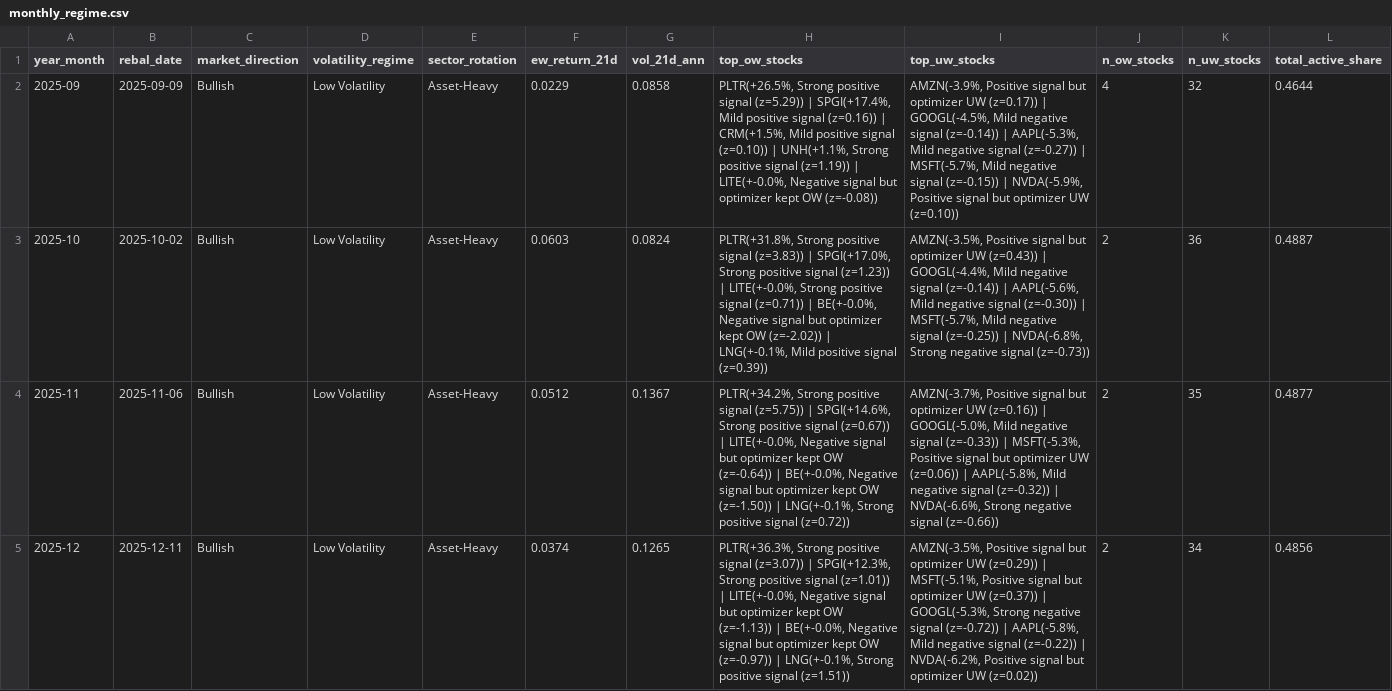
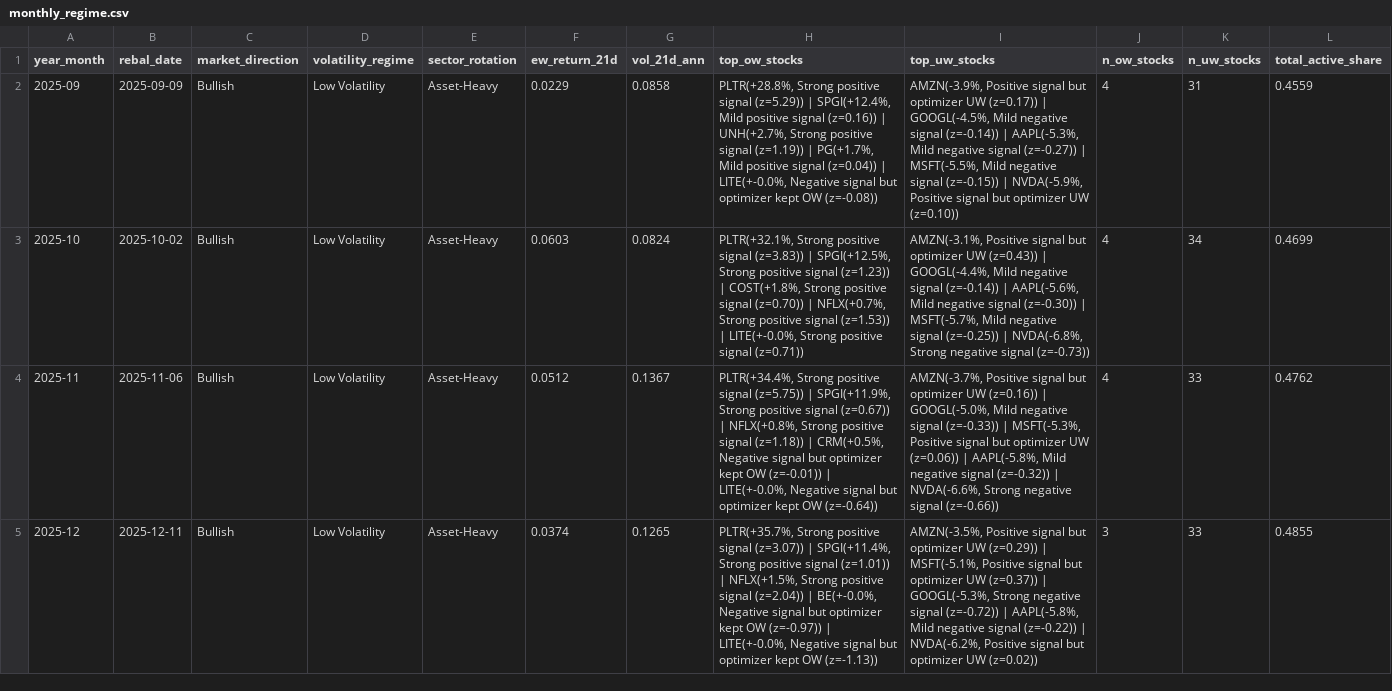
Before and after one commit to dnflsfud/ai-signal-portfolio, a CSV file: outputs/csv/monthly_regime.csv, drawn as a sheet; only a part is shown; the diff covers the shown part only; the diff names each change by its address in the sheet, - before the commit and + after, or states it on an @@ line.

```diff
--- a/outputs/csv/monthly_regime.csv
+++ b/outputs/csv/monthly_regime.csv
-H2 (top_ow_stocks): PLTR(+26.5%, Strong positive signal (z=5.29)) | SPGI(+17.4%, Mild positive signal (z=0.16)) | CRM(+1.5%, Mild positive signal (z=0.10)) | UNH(+1.1%, Strong positive signal (z=1.19)) | LITE(+-0.0%,…
+H2 (top_ow_stocks): PLTR(+28.8%, Strong positive signal (z=5.29)) | SPGI(+12.4%, Mild positive signal (z=0.16)) | UNH(+2.7%, Strong positive signal (z=1.19)) | PG(+1.7%, Mild positive signal (z=0.04)) | LITE(+-0.0%,…
-I2 (top_uw_stocks): …(z=-0.27)) | MSFT(-5.7%, Mild negative…
+I2 (top_uw_stocks): …(z=-0.27)) | MSFT(-5.5%, Mild negative…
-K2 (n_uw_stocks): 32
+K2 (n_uw_stocks): 31
-L2 (total_active_share): 0.4644
+L2 (total_active_share): 0.4559
-H3 (top_ow_stocks): PLTR(+31.8%, Strong positive signal (z=3.83)) | SPGI(+17.0%, Strong positive signal (z=1.23)) | LITE(+-0.0%, Strong positive signal (z=0.71)) | BE(+-0.0%, Negative signal but optimizer kept OW (z=-2.02)) | LNG(+-0.1%, Mild positive signal (z=0.39))
+H3 (top_ow_stocks): PLTR(+32.1%, Strong positive signal (z=3.83)) | SPGI(+12.5%, Strong positive signal (z=1.23)) | COST(+1.8%, Strong positive signal (z=0.70)) | NFLX(+0.7%, Strong positive signal (z=1.53)) | LITE(+-0.0%, Strong positive signal (z=0.71))
-I3 (top_uw_stocks): AMZN(-3.5%, Positive signal…
+I3 (top_uw_stocks): AMZN(-3.1%, Positive signal…
-J3:J4 (n_ow_stocks): 2
+J3:J4 (n_ow_stocks): 4
-K3 (n_uw_stocks): 36
+K3 (n_uw_stocks): 34
-L3 (total_active_share): 0.4887
+L3 (total_active_share): 0.4699
-H4 (top_ow_stocks): PLTR(+34.2%, Strong positive signal (z=5.75)) | SPGI(+14.6%, Strong positive signal (z=0.67)) | LITE(+-0.0%, Negative signal but optimizer kept OW (z=-0.64)) | BE(+-0.0%, Negative signal but optimizer kept OW (z=-1.50)) | LNG(+-0.1%, Strong positive signal (z=0.72))
+H4 (top_ow_stocks): PLTR(+34.4%, Strong positive signal (z=5.75)) | SPGI(+11.9%, Strong positive signal (z=0.67)) | NFLX(+0.8%, Strong positive signal (z=1.18)) | CRM(+0.5%, Negative signal but optimizer kept OW (z=-0.01)) | LITE(+-0.0%, Negative signal but optimizer kept OW (z=-0.64))
-K4 (n_uw_stocks): 35
+K4 (n_uw_stocks): 33
-L4 (total_active_share): 0.4877
+L4 (total_active_share): 0.4762
-H5 (top_ow_stocks): PLTR(+36.3%, Strong positive signal (z=3.07)) | SPGI(+12.3%, Strong positive signal (z=1.01)) | LITE(+-0.0%, Negative signal but optimizer kept OW (z=-1.13)) | BE(+-0.0%, Negative signal but optimizer kept OW (z=-0.97)) | LNG(+-0.1%, Strong positive signal (z=1.51))
+H5 (top_ow_stocks): PLTR(+35.7%, Strong positive signal (z=3.07)) | SPGI(+11.4%, Strong positive signal (z=1.01)) | NFLX(+1.5%, Strong positive signal (z=2.04)) | BE(+-0.0%, Negative signal but optimizer kept OW (z=-0.97)) | LITE(+-0.0%, Negative signal but optimizer kept OW (z=-1.13))
-J5 (n_ow_stocks): 2
+J5 (n_ow_stocks): 3
-K5 (n_uw_stocks): 34
+K5 (n_uw_stocks): 33
-L5 (total_active_share): 0.4856
+L5 (total_active_share): 0.4855
```
Also changed, not shown: 15 edited cells elsewhere in this file, outputs/csv/daily_performance.csv, outputs/csv/portfolio_weights.csv, 2 other files.
